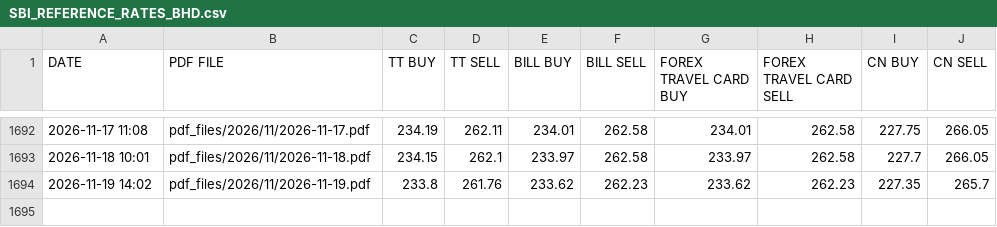
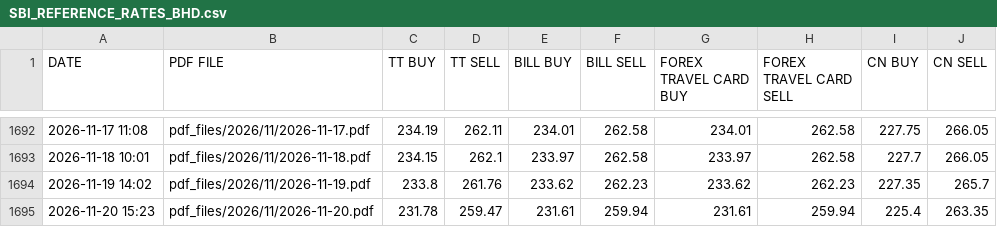
Before and after one commit to passingthrulife/personal_tax_filing, a CSV file: csv_files/SBI_REFERENCE_RATES_BHD.csv, drawn as a sheet; only a part is shown, gaps mark what is left out; the diff names each change by its address in the sheet, - before the commit and + after, or states it on an @@ line.

```diff
--- a/csv_files/SBI_REFERENCE_RATES_BHD.csv
+++ b/csv_files/SBI_REFERENCE_RATES_BHD.csv
+row 1695: 2026-11-20 15:23 | pdf_files/2026/11/2026-11-20.pdf | 231.78 | 259.47 | 231.61 | 259.94 | 231.61 | 259.94 | 225.4 | 263.35
```
Also changed, not shown: csv_files/SBI_REFERENCE_RATES_CHF.csv, csv_files/SBI_REFERENCE_RATES_EUR.csv, 28 other files.
